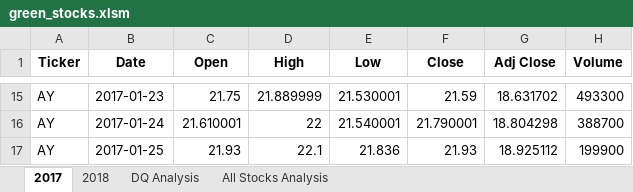
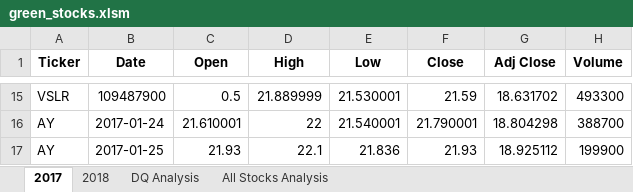
Before and after one commit to kmatias252/stock-analysis, an Excel workbook: green_stocks.xlsm, sheet 2017, drawn as a sheet; only a part is shown, gaps mark what is left out; values as stored, in another font and other column widths than the file's, no borders; the diff covers the shown part only; the diff names each change by its address in the sheet, - before the commit and + after, or states it on an @@ line.

```diff
--- a/green_stocks.xlsm (sheet 2017)
+++ b/green_stocks.xlsm (sheet 2017)
-A15 (Ticker): AY
+A15 (Ticker): VSLR
-B15 (Date): 2017-01-23
+B15 (Date): 109487900
-C15 (Open): 21.75
+C15 (Open): 0.5
```
Also changed, not shown: 32 edited cells elsewhere in this sheet, sheet 2018, charts or pictures.
